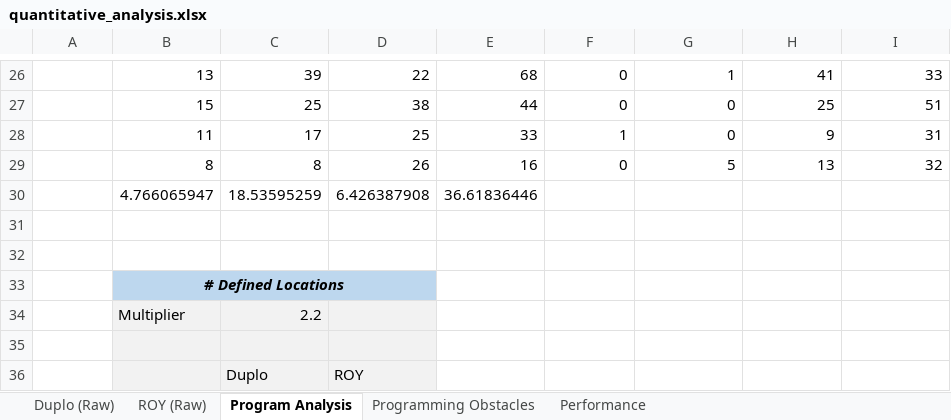
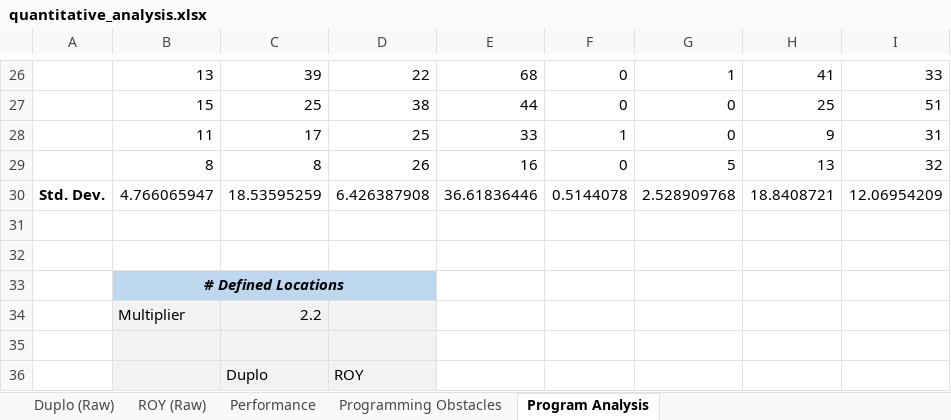
Before and after one commit to fronchetti/two-armed-robots, an Excel workbook: quantitative_analysis.xlsx, sheet Program Analysis, drawn as a sheet; only a part is shown, gaps mark what is left out; values as stored, in another font and other column widths than the file's, no borders; charts and pictures not drawn; removed rows and columns are numbered as before the commit, all else as after; the diff names each change by its address in the sheet, - before the commit and + after, or states it on an @@ line.

Commit message:
More updates on data analysis

```diff
--- a/quantitative_analysis.xlsx (sheet Program Analysis)
+++ b/quantitative_analysis.xlsx (sheet Program Analysis)
@@ sheet tab order changed: Duplo (Raw) | ROY (Raw) | Performance | Programming Obstacles | Program Analysis @@
-row 30:  | 4.766065947 | 18.53595259 | 6.426387908 | 36.61836446
+row 30: Std. Dev. | 4.766065947 | 18.53595259 | 6.426387908 | 36.61836446 | 0.5144078 | 2.528909768 | 18.8408721 | 12.06954209
```
Also changed, not shown: charts or pictures.
